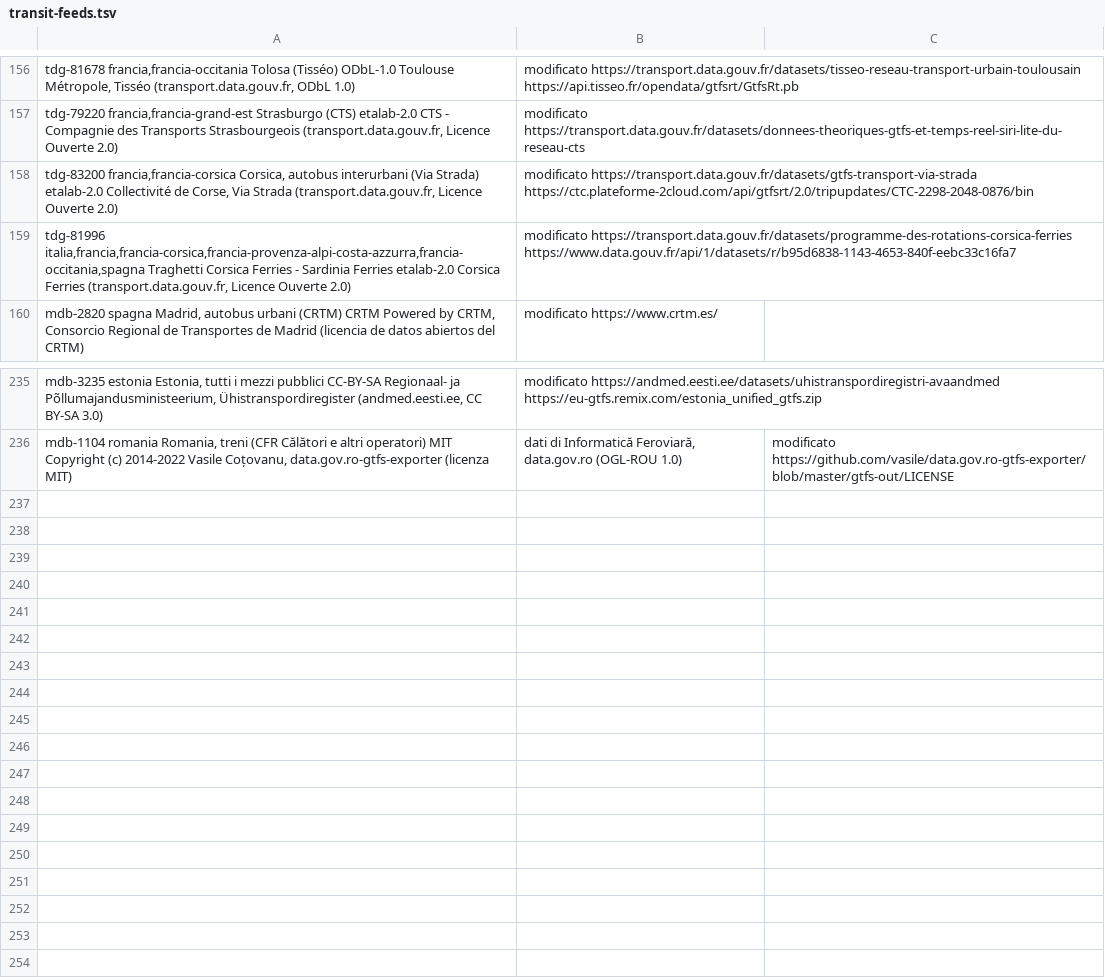
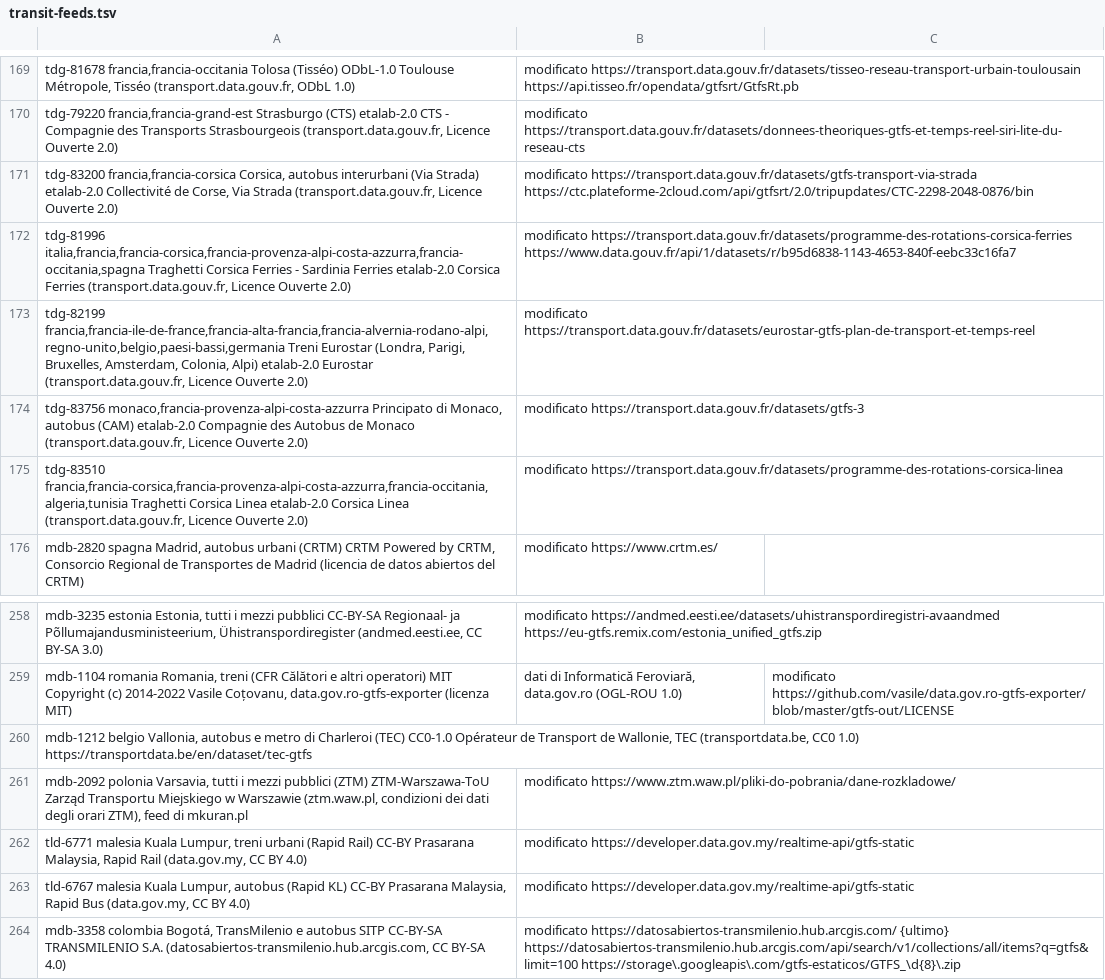
Before and after one commit to miracle091/pocket-travel, a TSV file: tools/data-pipeline/transit-feeds.tsv, drawn as a sheet; only a part is shown, gaps mark what is left out; the diff covers the shown part only.

```diff
--- a/tools/data-pipeline/transit-feeds.tsv
+++ b/tools/data-pipeline/transit-feeds.tsv
@@ -159,2 +172,5 @@ tdg-83200	francia,francia-corsica	Corsica, autobus interurbani (Via Strada)	etal
 tdg-81996	italia,francia,francia-corsica,francia-provenza-alpi-costa-azzurra,francia-occitania,spagna	Traghetti Corsica Ferries - Sardinia Ferries	etalab-2.0	Corsica Ferries (transport.data.gouv.fr, Licence Ouverte 2.0); modificato	https://transport.data.gouv.fr/datasets/programme-des-rotations-corsica-ferries	https://www.data.gouv.fr/api/1/datasets/r/b95d6838-1143-4653-840f-eebc33c16fa7
+tdg-82199	francia,francia-ile-de-france,francia-alta-francia,francia-alvernia-rodano-alpi,regno-unito,belgio,paesi-bassi,germania	Treni Eurostar (Londra, Parigi, Bruxelles, Amsterdam, Colonia, Alpi)	etalab-2.0	Eurostar (transport.data.gouv.fr, Licence Ouverte 2.0); modificato	https://transport.data.gouv.fr/datasets/eurostar-gtfs-plan-de-transport-et-temps-reel
+tdg-83756	monaco,francia-provenza-alpi-costa-azzurra	Principato di Monaco, autobus (CAM)	etalab-2.0	Compagnie des Autobus de Monaco (transport.data.gouv.fr, Licence Ouverte 2.0); modificato	https://transport.data.gouv.fr/datasets/gtfs-3
+tdg-83510	francia,francia-corsica,francia-provenza-alpi-costa-azzurra,francia-occitania,algeria,tunisia	Traghetti Corsica Linea	etalab-2.0	Corsica Linea (transport.data.gouv.fr, Licence Ouverte 2.0); modificato	https://transport.data.gouv.fr/datasets/programme-des-rotations-corsica-linea
 mdb-2820	spagna	Madrid, autobus urbani (CRTM)	CRTM	Powered by CRTM, Consorcio Regional de Transportes de Madrid (licencia de datos abiertos del CRTM); modificato	https://www.crtm.es/
@@ -236 +259,6 @@ mdb-3235	estonia	Estonia, tutti i mezzi pubblici	CC-BY-SA	Regionaal- ja Põlluma
 mdb-1104	romania	Romania, treni (CFR Călători e altri operatori)	MIT	Copyright (c) 2014-2022 Vasile Coțovanu, data.gov.ro-gtfs-exporter (licenza MIT); dati di Informatică Feroviară, data.gov.ro (OGL-ROU 1.0); modificato	https://github.com/vasile/data.gov.ro-gtfs-exporter/blob/master/gtfs-out/LICENSE
+mdb-1212	belgio	Vallonia, autobus e metro di Charleroi (TEC)	CC0-1.0	Opérateur de Transport de Wallonie, TEC (transportdata.be, CC0 1.0)	https://transportdata.be/en/dataset/tec-gtfs
+mdb-2092	polonia	Varsavia, tutti i mezzi pubblici (ZTM)	ZTM-Warszawa-ToU	Zarząd Transportu Miejskiego w Warszawie (ztm.waw.pl, condizioni dei dati degli orari ZTM), feed di mkuran.pl; modificato	https://www.ztm.waw.pl/pliki-do-pobrania/dane-rozkladowe/
+tld-6771	malesia	Kuala Lumpur, treni urbani (Rapid Rail)	CC-BY	Prasarana Malaysia, Rapid Rail (data.gov.my, CC BY 4.0); modificato	https://developer.data.gov.my/realtime-api/gtfs-static
+tld-6767	malesia	Kuala Lumpur, autobus (Rapid KL)	CC-BY	Prasarana Malaysia, Rapid Bus (data.gov.my, CC BY 4.0); modificato	https://developer.data.gov.my/realtime-api/gtfs-static
+mdb-3358	colombia	Bogotá, TransMilenio e autobus SITP	CC-BY-SA	TRANSMILENIO S.A. (datosabiertos-transmilenio.hub.arcgis.com, CC BY-SA 4.0); modificato	https://datosabiertos-transmilenio.hub.arcgis.com/	{ultimo}	https://datosabiertos-transmilenio.hub.arcgis.com/api/search/v1/collections/all/items?q=gtfs&limit=100 https://storage\.googleapis\.com/gtfs-estaticos/GTFS_\d{8}\.zip
```
Also changed, not shown: 20 added rows elsewhere in this file, 1 other file.
